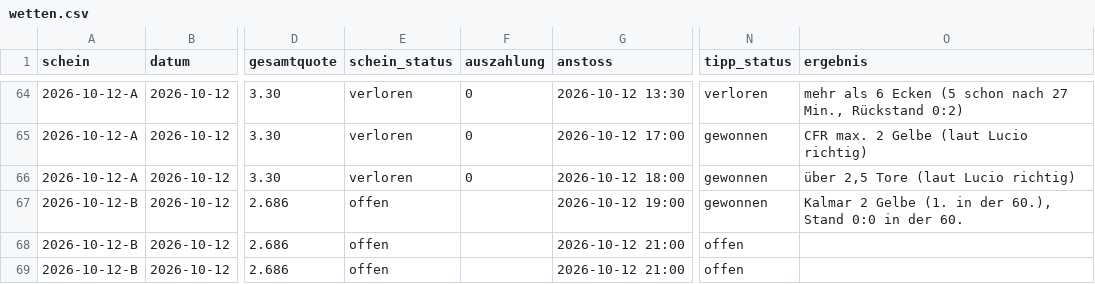
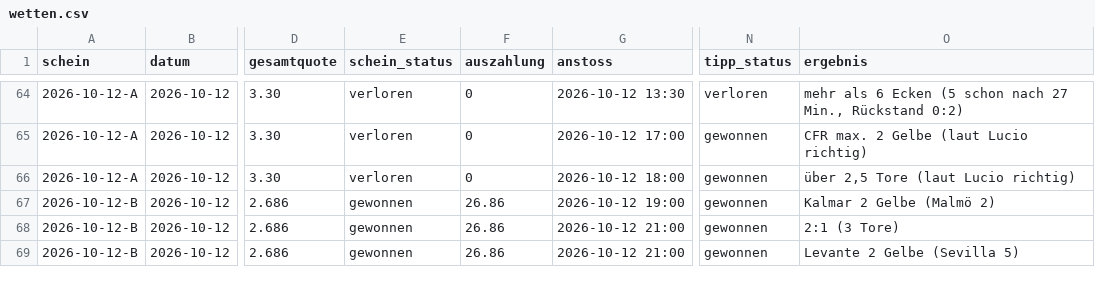
Before and after one commit to peatxxxx-star/trend-scanner, a CSV file: wetten.csv, drawn as a sheet; only a part is shown, gaps mark what is left out; the diff names each change by its address in the sheet, - before the commit and + after, or states it on an @@ line.

```diff
--- a/wetten.csv
+++ b/wetten.csv
-E67:E69 (schein_status): offen
+E67:E69 (schein_status): gewonnen
-F67:F69 (auszahlung): (empty)
+F67:F69 (auszahlung): 26.86
-O67 (ergebnis): Kalmar 2 Gelbe (1. in der 60.), Stand 0:0 in der 60.
+O67 (ergebnis): Kalmar 2 Gelbe (Malmö 2)
-N68:N69 (tipp_status): offen
+N68:N69 (tipp_status): gewonnen
-O68 (ergebnis): (empty)
+O68 (ergebnis): 2:1 (3 Tore)
-O69 (ergebnis): (empty)
+O69 (ergebnis): Levante 2 Gelbe (Sevilla 5)
```
